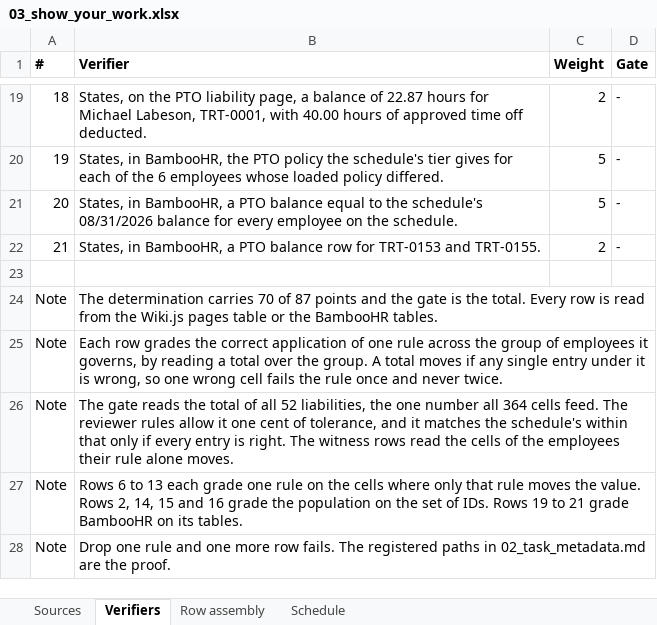
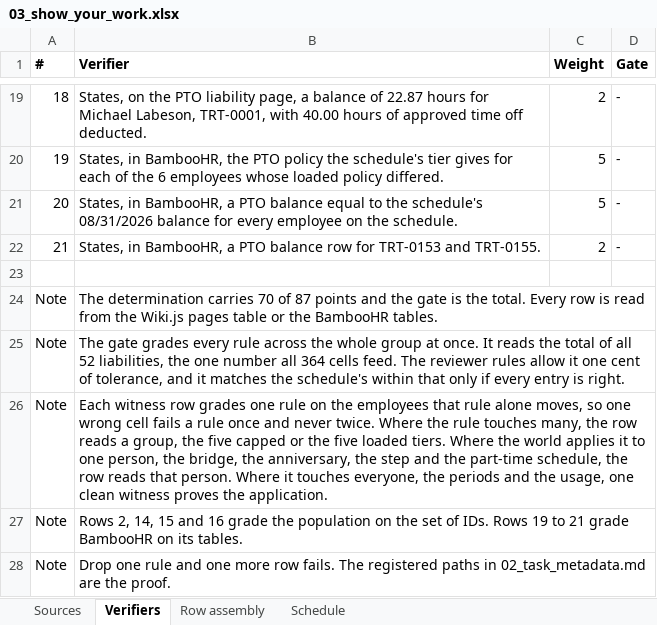
Before and after one commit to ICodeService4u/HR-74, an Excel workbook: tasks/HR_Troutly_T2_pto_liability_close/03_show_your_work.xlsx, sheet Verifiers, drawn as a sheet; only a part is shown, gaps mark what is left out; values as stored, in another font and other column widths than the file's, no borders; the diff names each change by its address in the sheet, - before the commit and + after, or states it on an @@ line.

```diff
--- a/tasks/HR_Troutly_T2_pto_liability_close/03_show_your_work.xlsx (sheet Verifiers)
+++ b/tasks/HR_Troutly_T2_pto_liability_close/03_show_your_work.xlsx (sheet Verifiers)
-B25 (Verifier): Each row grades the correct application of one rule across the group of employees it governs, by reading a total over the group. A total moves if any single entry under it is wrong, so one wrong cell fails the rule once and never twice.
+B25 (Verifier): The gate grades every rule across the whole group at once. It reads the total of all 52 liabilities, the one number all 364 cells feed. The reviewer rules allow it one cent of tolerance, and it matches the schedule's within that only if every entry is right.
-B26 (Verifier): The gate reads the total of all 52 liabilities, the one number all 364 cells feed. The reviewer rules allow it one cent of tolerance, and it matches the schedule's within that only if every entry is right. The witness rows read the cells of the employees their rule alone moves.
+B26 (Verifier): Each witness row grades one rule on the employees that rule alone moves, so one wrong cell fails a rule once and never twice. Where the rule touches many, the row reads a group, the five capped or the five loaded tiers. Where the world applies it to one person, the bridge, the anniversary, the step and the part-time schedule, the row reads that person. Where it touches everyone, the periods and the usage, one clean witness proves the application.
-B27 (Verifier): Rows 6 to 13 each grade one rule on the cells where only that rule moves the value. Rows 2, 14,…
+B27 (Verifier): Rows 2, 14,…
```
Also changed, not shown: 1 other file.
